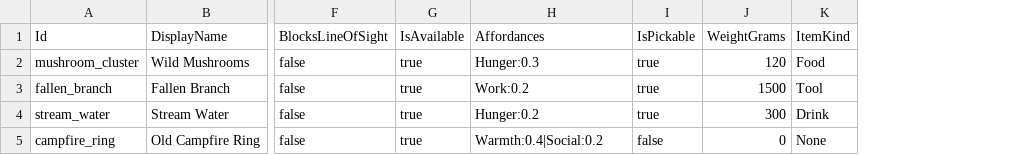
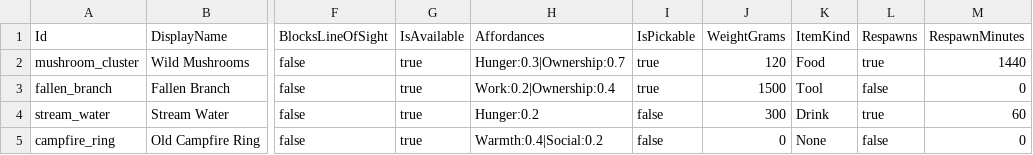
Before and after one commit to Adaraneo/GameEngineTools, a CSV file: GameSandbox/SourceFiles/World/Objects/forest_clearing.csv, drawn as a sheet; only a part is shown, gaps mark what is left out; the diff names each change by its address in the sheet, - before the commit and + after, or states it on an @@ line.

```diff
--- a/GameSandbox/SourceFiles/World/Objects/forest_clearing.csv
+++ b/GameSandbox/SourceFiles/World/Objects/forest_clearing.csv
+column L (Respawns), rows 2-5: true | false | true | false
+column M (RespawnMinutes), rows 2-5: 1440 | 0 | 60 | 0
-H2 (Affordances): Hunger:0.3
+H2 (Affordances): Hunger:0.3|Ownership:0.7
-H3 (Affordances): Work:0.2
+H3 (Affordances): Work:0.2|Ownership:0.4
-I4 (IsPickable): true
+I4 (IsPickable): false
```
Also changed, not shown: GameSandbox/SourceFiles/World/Objects/castle_hall.csv, GameSandbox/SourceFiles/World/Objects/dungeon_cell.csv, 34 other files.
